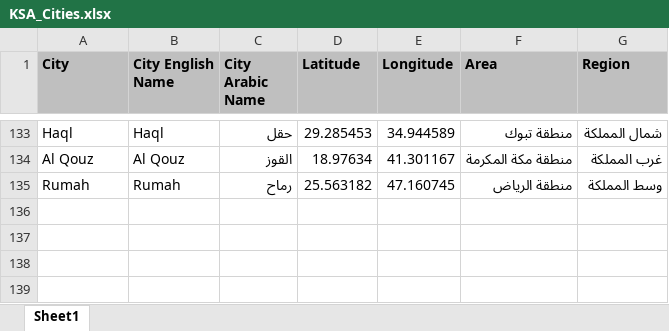
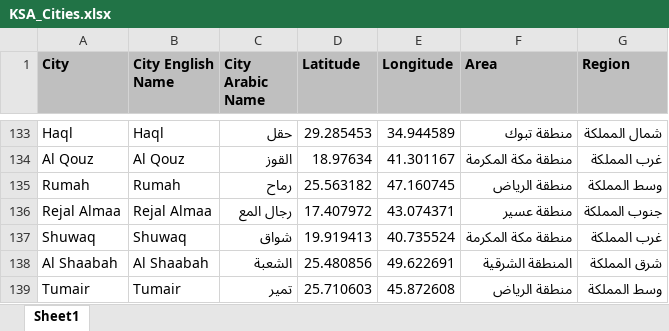
Before and after one commit to abubakrsaad/KSA_COVID19, an Excel workbook: KSA_Cities.xlsx, sheet Sheet1, drawn as a sheet; only a part is shown, gaps mark what is left out; values as stored, in another font and other column widths than the file's, no borders; the diff names each change by its address in the sheet, - before the commit and + after, or states it on an @@ line.

```diff
--- a/KSA_Cities.xlsx (sheet Sheet1)
+++ b/KSA_Cities.xlsx (sheet Sheet1)
+row 136: Rejal Almaa | Rejal Almaa | رجال المع | 17.407972 | 43.074371 | منطقة عسير | جنوب المملكة
+row 137: Shuwaq | Shuwaq | شواق | 19.919413 | 40.735524 | منطقة مكة المكرمة | غرب المملكة
+row 138: Al Shaabah | Al Shaabah | الشعبة | 25.480856 | 49.622691 | المنطقة الشرقية | شرق المملكة
+row 139: Tumair | Tumair | تمير | 25.710603 | 45.872608 | منطقة الرياض | وسط المملكة
```
Also changed, not shown: 3 other files.
